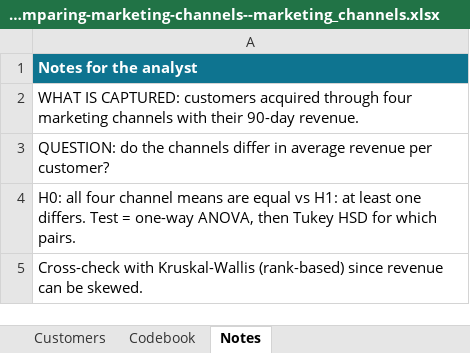
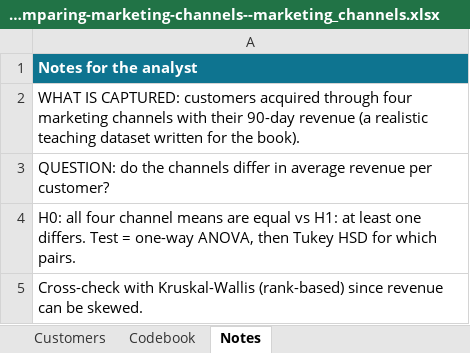
Before and after one commit to johnfisher-ai/Statistics-Data-Science-AI-Visual-Book, an Excel workbook: data/case-study-comparing-marketing-channels--marketing_channels.xlsx, sheet Notes, drawn as a sheet; values as stored, in another font and other column widths than the file's, no borders; the diff names each change by its address in the sheet, - before the commit and + after, or states it on an @@ line.

```diff
--- a/data/case-study-comparing-marketing-channels--marketing_channels.xlsx (sheet Notes)
+++ b/data/case-study-comparing-marketing-channels--marketing_channels.xlsx (sheet Notes)
-A2: …their 90-day revenue.
+A2: …their 90-day revenue (a realistic teaching dataset written for the book).
```
Also changed, not shown: 3 other files.
